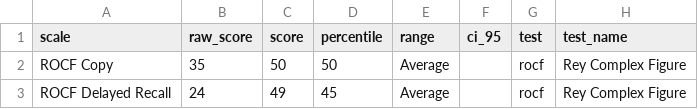
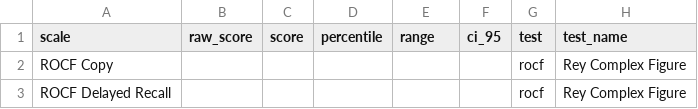
Before and after one commit to brainworkup/bwu, a CSV file: inst/rmarkdown/templates/npsych_report/skeleton/csv/rocf.csv, drawn as a sheet; only a part is shown; the diff names each change by its address in the sheet, - before the commit and + after, or states it on an @@ line.

```diff
--- a/inst/rmarkdown/templates/npsych_report/skeleton/csv/rocf.csv
+++ b/inst/rmarkdown/templates/npsych_report/skeleton/csv/rocf.csv
-B2 (raw_score): 35
+B2 (raw_score): (empty)
-C2 (score): 50
+C2 (score): (empty)
-D2 (percentile): 50
+D2 (percentile): (empty)
-E2:E3 (range): Average
+E2:E3 (range): (empty)
-B3 (raw_score): 24
+B3 (raw_score): (empty)
-C3 (score): 49
+C3 (score): (empty)
-D3 (percentile): 45
+D3 (percentile): (empty)
```
Also changed, not shown: inst/rmarkdown/templates/npsych_report/skeleton/csv/nih_examiner.csv, inst/rmarkdown/templates/npsych_report/skeleton/csv/pegboard.csv, 5 other files.
